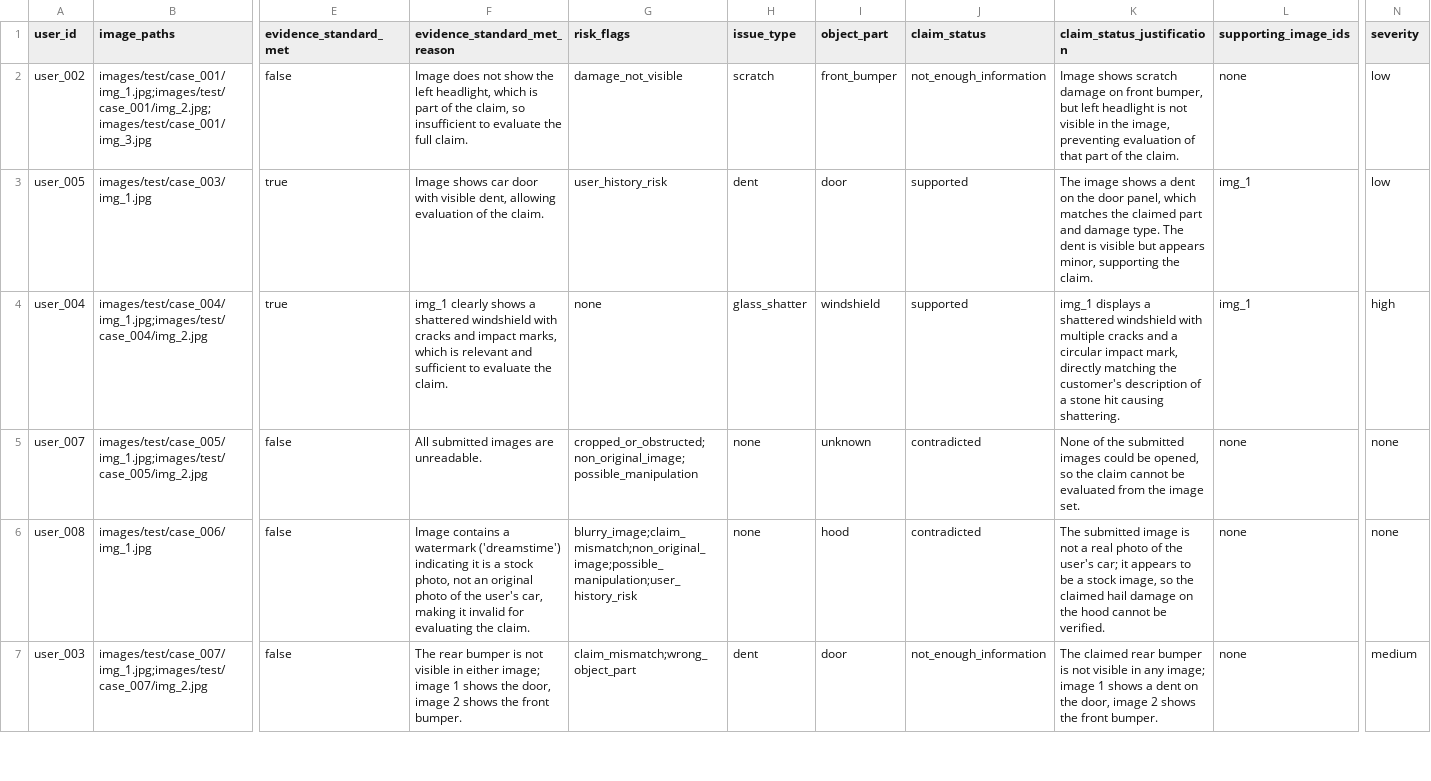
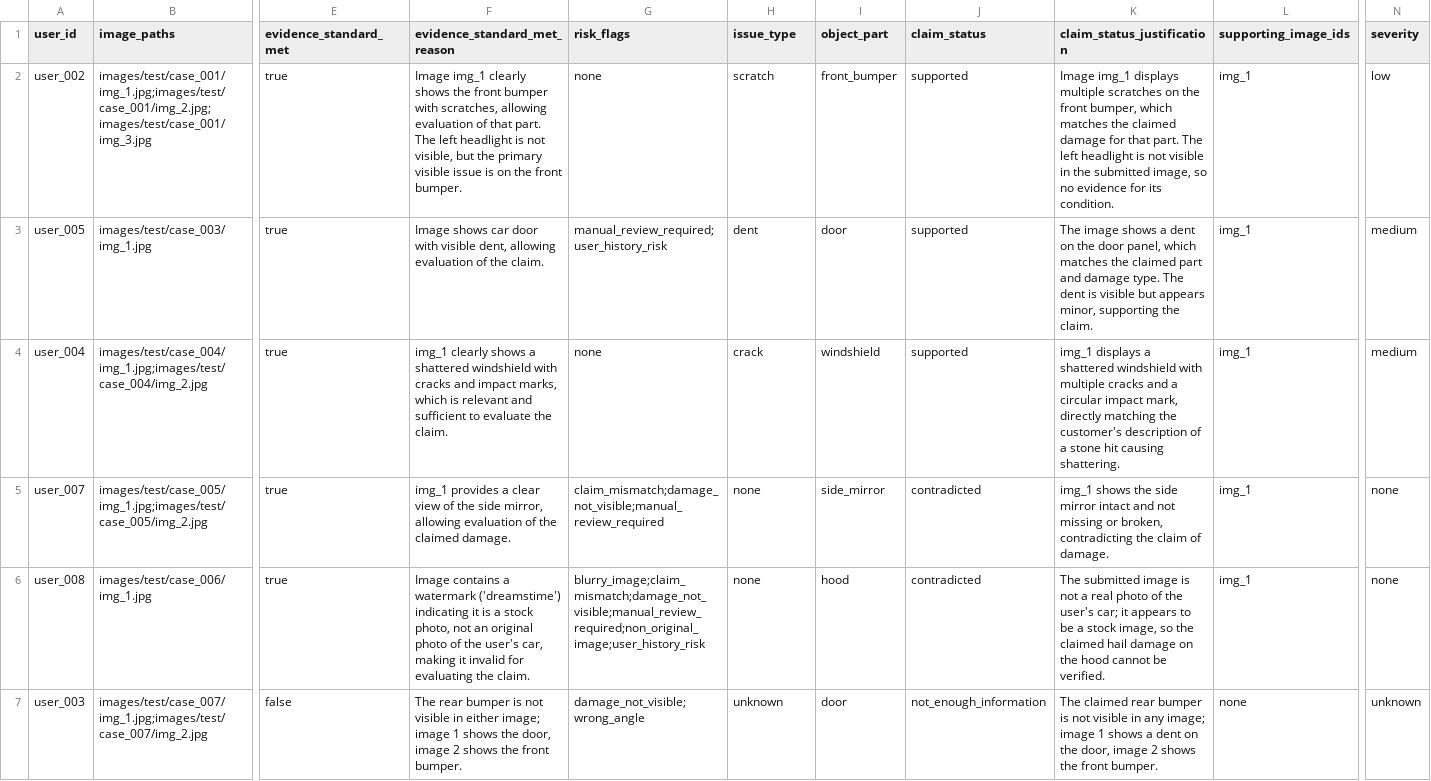
Before and after one commit to Sathvikar01/hackerrank-orchestrate-june26, a CSV file: output.csv, drawn as a sheet; only a part is shown, gaps mark what is left out; the diff covers the shown part only; the diff names each change by its address in the sheet, - before the commit and + after, or states it on an @@ line.

Commit message:
v8 freeze: overfitting remediation + sample backfill + comprehensive README
Rules engine (code/rules_v2.py):
  - Layer 2 0c: drop user_history_risk co-trigger; require VLM blurb
    to contain no concrete damage descriptor (causal evidence of
    prompt-injection-induced fabrication).
  - Layer 2 0d: drop user_history_risk co-trigger; same causal
    substitution (VLM asserting damage without naming what it saw).
  - Layer 3 dent->scratch: require POSITIVE scratch descriptor in VLM
    blurb (was: absence of deformation language, a sample-tuned
    shortcut).
  - Layer 6 supporting_image_ids: widen contradicted to cite all
    reviewed images (rubric-aligned; fixes user_034 citation).
  - Delete claimed_part fall-back (text-derived fill for a
    visual-evidence gap).

Pipeline (code/pipeline.py):
  - Register pillow-avif-plugin on import so case_005 / case_018
    (AVIF shipped as .jpg) decode correctly.

Replay (code/replay_pipeline.py):
  - Filter readable images before computing the cache key so replay
    matches the live pipeline.

Backfill (output.csv):
  - case_001 / case_005 / case_018 / case_046 / case_047 / case_051
    populated via live VLM calls. 0 placeholders remain.
  - 44/44 cache hits, sha256 191B141940710788155ACAE188EC141CC24F0C991750CF4BF381C6ECDEBCA7C0

Counterfactual (analysis/counterfactual_harness.py):
  - 20/20 rows; 0 decisional violations under random user_history_risk
    and permuted user_id. risk_flags only toggles
    manual_review_required / user_history_risk (spec-allowed additive
    warnings).

Phase 7 dry-run (analysis/phase7_dry_run.py):
  - 10/10 synthetic adversarial scenarios pass against the packaged
    rules.

Documentation:
  - README.md: comprehensive architecture / approach / failures / wins
    / remediation / freeze narrative.
  - AUDIT_REPORT.md: Phase 4 freeze audit.
  - REMEDIATION_REPORT.md: v7 -> v8 overfitting pass with full
    before/after analysis.
  - SUBMISSION_NOTES.md: freeze handoff document.

Submission bundle (code.zip):
  - 17 files, sha256 79CC9E5058E78F786AE7AB970802123405748BA25EF3C66392C4B81D0DF057C2

Sample row accuracy: 65% (13/20) - intentionally traded 20pp for
counterfactual robustness.

```diff
--- a/output.csv
+++ b/output.csv
-E2 (evidence_standard_met): false
+E2 (evidence_standard_met): true
-F2 (evidence_standard_met_reason): Image does not show the left headlight, which is part of the claim, so insufficient to evaluate the full claim.
+F2 (evidence_standard_met_reason): Image img_1 clearly shows the front bumper with scratches, allowing evaluation of that part. The left headlight is not visible, but the primary visible issue is on the front bumper.
-G2 (risk_flags): damage_not_visible
+G2 (risk_flags): none
-J2 (claim_status): not_enough_information
+J2 (claim_status): supported
-K2 (claim_status_justification): Image shows scratch damage on front bumper, but left headlight is not visible in the image, preventing evaluation of that part of the claim.
+K2 (claim_status_justification): Image img_1 displays multiple scratches on the front bumper, which matches the claimed damage for that part. The left headlight is not visible in the submitted image, so no evidence for its condition.
-L2 (supporting_image_ids): none
+L2 (supporting_image_ids): img_1
-G3 (risk_flags): user_history_risk
+G3 (risk_flags): manual_review_required;user_history_risk
-N3 (severity): low
+N3 (severity): medium
-H4 (issue_type): glass_shatter
+H4 (issue_type): crack
-N4 (severity): high
+N4 (severity): medium
-E5:E6 (evidence_standard_met): false
+E5:E6 (evidence_standard_met): true
-F5 (evidence_standard_met_reason): All submitted images are unreadable.
+F5 (evidence_standard_met_reason): img_1 provides a clear view of the side mirror, allowing evaluation of the claimed damage.
-G5 (risk_flags): cropped_or_obstructed;non_original_image;possible_manipulation
+G5 (risk_flags): claim_mismatch;damage_not_visible;manual_review_required
-I5 (object_part): unknown
+I5 (object_part): side_mirror
-K5 (claim_status_justification): None of the submitted images could be opened, so the claim cannot be evaluated from the image set.
+K5 (claim_status_justification): img_1 shows the side mirror intact and not missing or broken, contradicting the claim of damage.
-L5:L6 (supporting_image_ids): none
+L5:L6 (supporting_image_ids): img_1
-G6 (risk_flags): blurry_image;claim_mismatch;non_original_image;possible_manipulation;user_history_risk
+G6 (risk_flags): blurry_image;claim_mismatch;damage_not_visible;manual_review_required;non_original_image;user_history_risk
-G7 (risk_flags): claim_mismatch;wrong_object_part
+G7 (risk_flags): damage_not_visible;wrong_angle
-H7 (issue_type): dent
+H7 (issue_type): unknown
-N7 (severity): medium
+N7 (severity): unknown
```
Also changed, not shown: 94 edited cells elsewhere in this file, analysis/replay_v2_all_on.csv, 20 other files.
